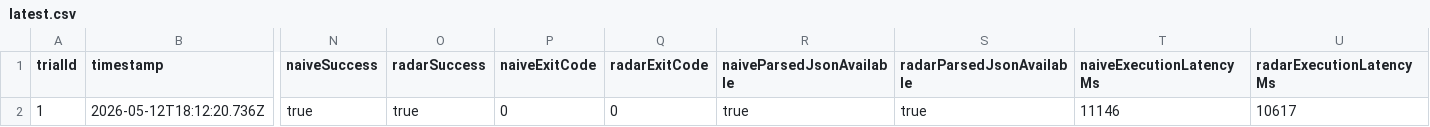
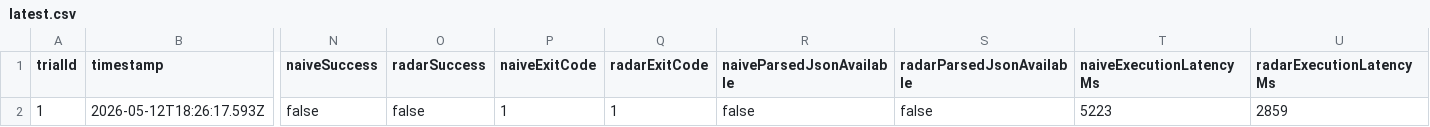
Before and after one commit to ministryofinfopunks/infopunks-pay-sh-agent-harness, a CSV file: benchmark-results/live-head-to-head/latest.csv, drawn as a sheet; only a part is shown, gaps mark what is left out; the diff covers the shown part only; the diff names each change by its address in the sheet, - before the commit and + after, or states it on an @@ line.

Commit message:
Add QuickNode RPC execution profile

```diff
--- a/benchmark-results/live-head-to-head/latest.csv
+++ b/benchmark-results/live-head-to-head/latest.csv
-B2 (timestamp): 2026-05-12T18:12:20.736Z
+B2 (timestamp): 2026-05-12T18:26:17.593Z
-N2 (naiveSuccess): true
+N2 (naiveSuccess): false
-O2 (radarSuccess): true
+O2 (radarSuccess): false
-P2 (naiveExitCode): 0
+P2 (naiveExitCode): 1
-Q2 (radarExitCode): 0
+Q2 (radarExitCode): 1
-R2 (naiveParsedJsonAvailable): true
+R2 (naiveParsedJsonAvailable): false
-S2 (radarParsedJsonAvailable): true
+S2 (radarParsedJsonAvailable): false
-T2 (naiveExecutionLatencyMs): 11146
+T2 (naiveExecutionLatencyMs): 5223
-U2 (radarExecutionLatencyMs): 10617
+U2 (radarExecutionLatencyMs): 2859
```
Also changed, not shown: 7 edited cells elsewhere in this file, 2 other files.
